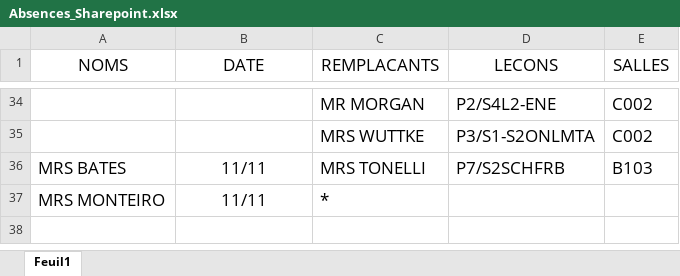
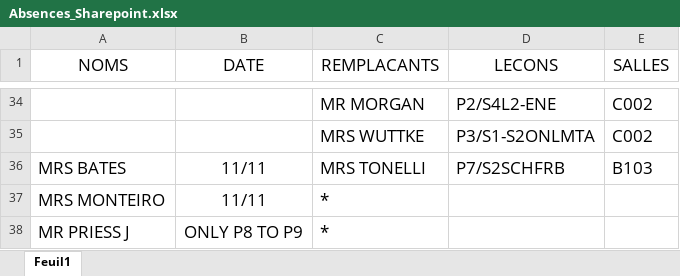
Before and after one commit to MAM-ICT-ADMIN/absences-sec, an Excel workbook: Absences_Sharepoint.xlsx, sheet Feuil1, drawn as a sheet; only a part is shown, gaps mark what is left out; values as stored, in another font and other column widths than the file's, no borders; the diff names each change by its address in the sheet, - before the commit and + after, or states it on an @@ line.

Commit message:
MAJ absences 2026-11-11 11:25

```diff
--- a/Absences_Sharepoint.xlsx (sheet Feuil1)
+++ b/Absences_Sharepoint.xlsx (sheet Feuil1)
+row 38: MR PRIESS J | ONLY P8 TO P9 | *
```
